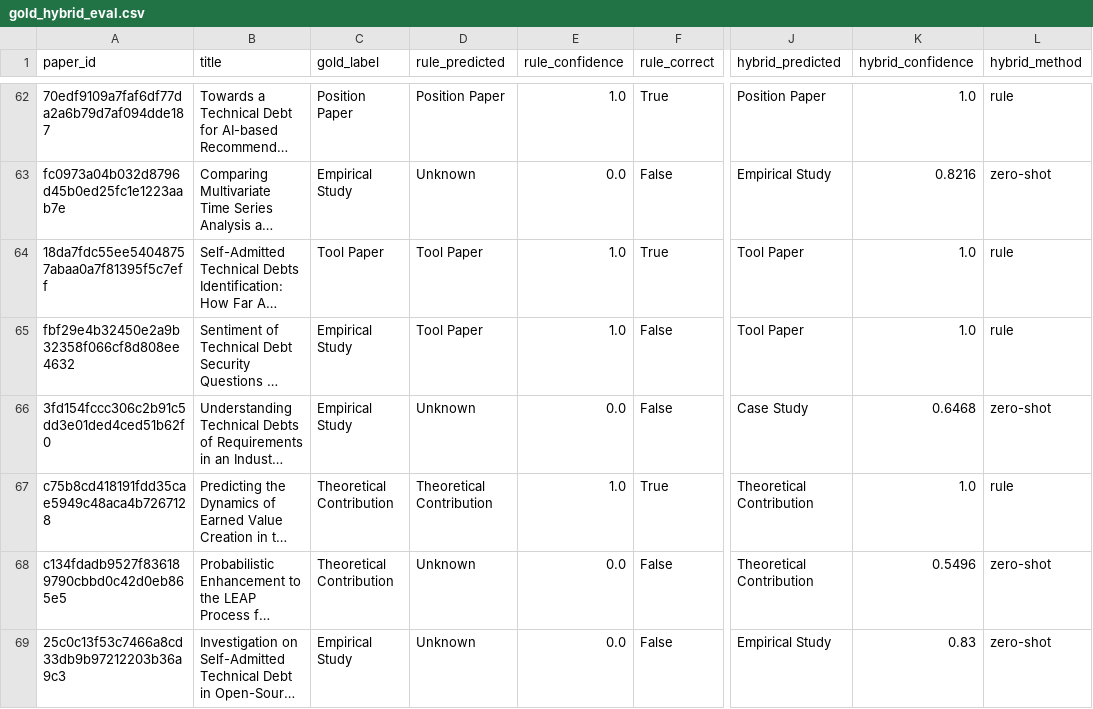
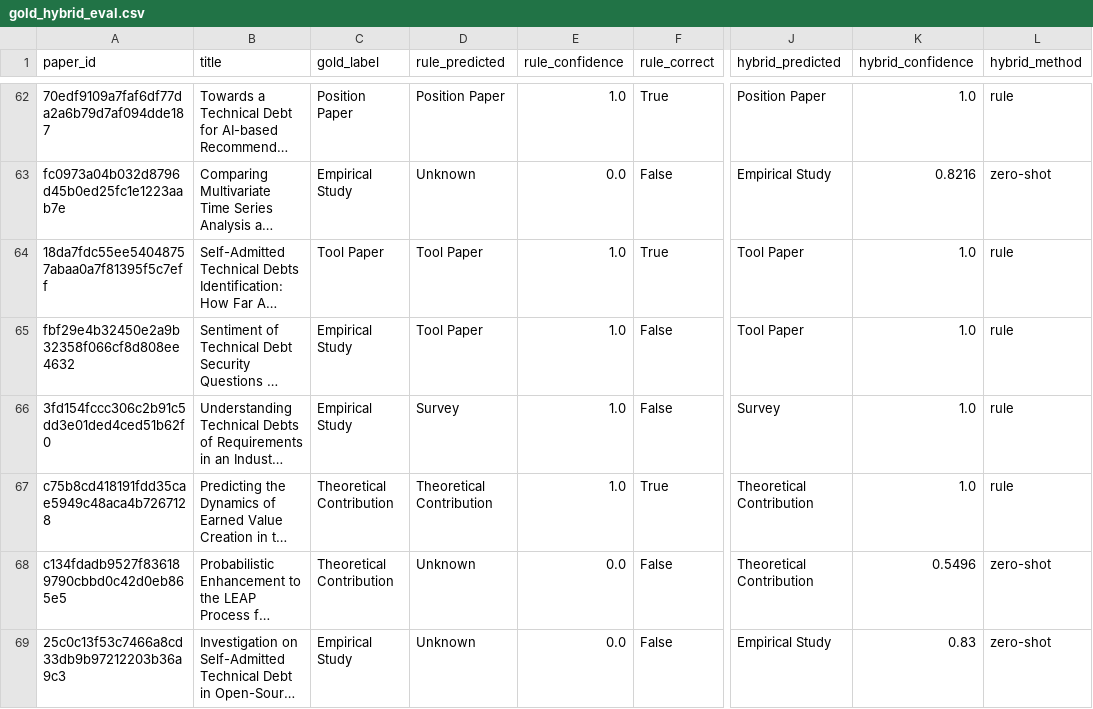
Before and after one commit to allanzhen/se-paper-type-classifier, a CSV file: data/processed/gold_hybrid_eval.csv, drawn as a sheet; only a part is shown, gaps mark what is left out; long unchanged cells end in …; the diff covers the shown part only; the diff names each change by its address in the sheet, - before the commit and + after, or states it on an @@ line.

```diff
--- a/data/processed/gold_hybrid_eval.csv
+++ b/data/processed/gold_hybrid_eval.csv
-D66 (rule_predicted): Unknown
+D66 (rule_predicted): Survey
-E66 (rule_confidence): 0.0
+E66 (rule_confidence): 1.0
-J66 (hybrid_predicted): Case Study
+J66 (hybrid_predicted): Survey
-K66 (hybrid_confidence): 0.6468
+K66 (hybrid_confidence): 1.0
-L66 (hybrid_method): zero-shot
+L66 (hybrid_method): rule
```
Also changed, not shown: 46 edited cells elsewhere in this file, data/processed/corpus_labeled.csv, 3 other files.
